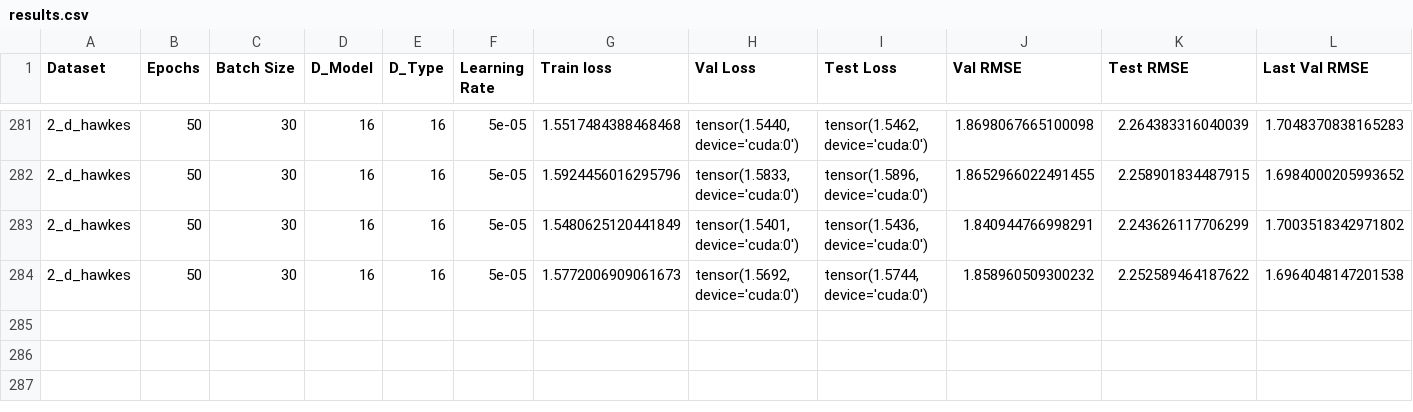
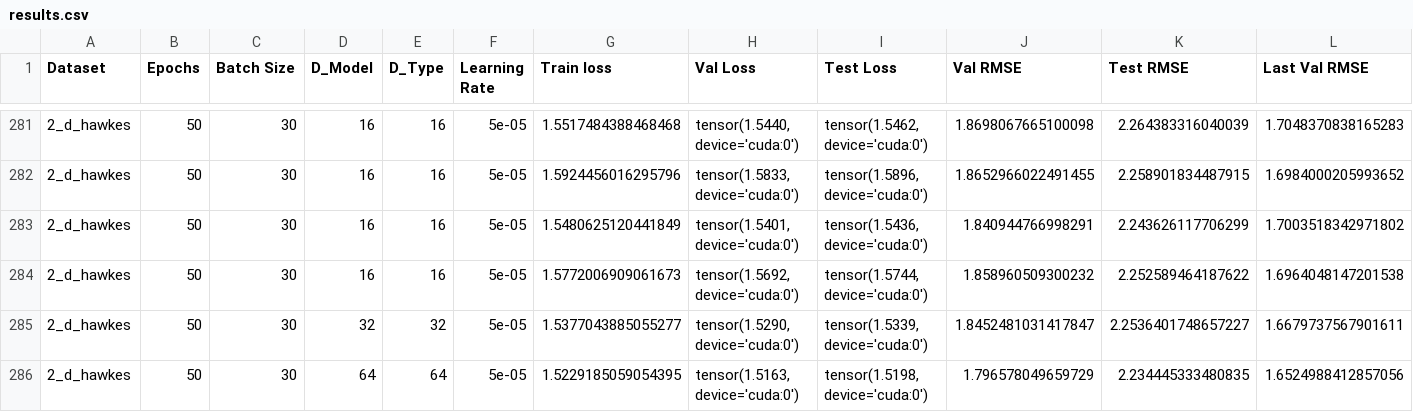
Before and after one commit to yamacisik/gated_kernel_tpp, a CSV file: results.csv, drawn as a sheet; only a part is shown, gaps mark what is left out; rows hold the shown columns only; the diff names each change by its address in the sheet, - before the commit and + after, or states it on an @@ line.

```diff
--- a/results.csv
+++ b/results.csv
+row 285: 2_d_hawkes | 50 | 30 | 32 | 32 | 5e-05 | 1.5377043885055277 | tensor(1.5290, device='cuda:0') | tensor(1.5339, device='cuda:0') | 1.8452481031417847 | 2.2536401748657227 | 1.6679737567901611
+row 286: 2_d_hawkes | 50 | 30 | 64 | 64 | 5e-05 | 1.5229185059054395 | tensor(1.5163, device='cuda:0') | tensor(1.5198, device='cuda:0') | 1.796578049659729 | 2.234445333480835 | 1.6524988412857056
```
Also changed, not shown: learned_params.csv.
